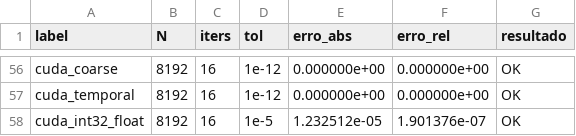
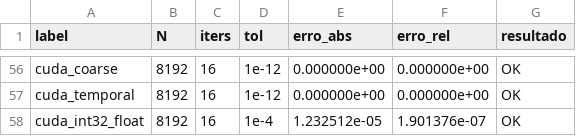
Before and after one commit to GabrielmAlves/masters-hpc-openmp-cuda, a CSV file: results/raw/validation_runs.csv, drawn as a sheet; only a part is shown, gaps mark what is left out; the diff covers the shown part only.

```diff
--- a/results/raw/validation_runs.csv
+++ b/results/raw/validation_runs.csv
@@ -57,2 +57,2 @@ cuda_coarse,8192,16,1e-12,0.000000e+00,0.000000e+00,OK
 cuda_temporal,8192,16,1e-12,0.000000e+00,0.000000e+00,OK
-cuda_int32_float,8192,16,1e-5,1.232512e-05,1.901376e-07,OK
+cuda_int32_float,8192,16,1e-4,1.232512e-05,1.901376e-07,OK
```
Also changed, not shown: 6 edited cells elsewhere in this file, results/validation.csv, 8 other files.
